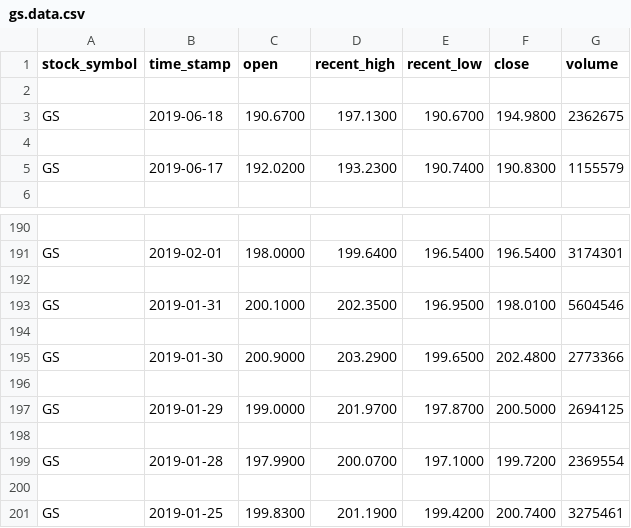
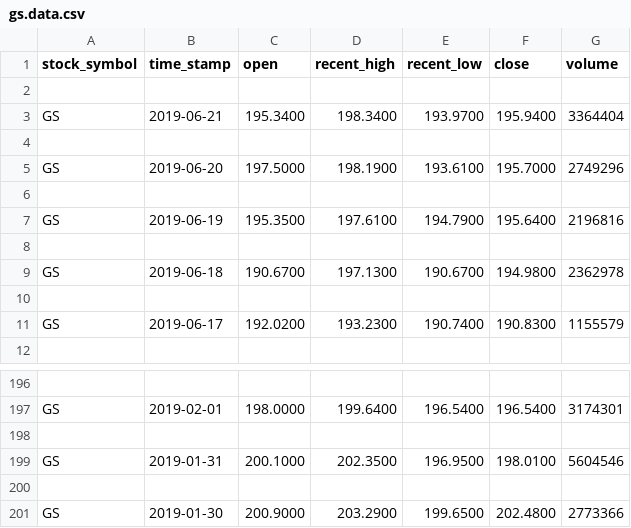
Before and after one commit to HarrisonGrubb/robo-advisor-project, a CSV file: data/gs.data.csv, drawn as a sheet; only a part is shown, gaps mark what is left out.

```diff
--- a/data/gs.data.csv
+++ b/data/gs.data.csv
@@ -2,3 +2,9 @@ stock_symbol,time_stamp,open,recent_high,recent_low,close,volume
 
-GS,2019-06-18,190.6700,197.1300,190.6700,194.9800,2362675
+GS,2019-06-21,195.3400,198.3400,193.9700,195.9400,3364404
+
+GS,2019-06-20,197.5000,198.1900,193.6100,195.7000,2749296
+
+GS,2019-06-19,195.3500,197.6100,194.7900,195.6400,2196816
+
+GS,2019-06-18,190.6700,197.1300,190.6700,194.9800,2362978
 
@@ -195,7 +201 @@ GS,2019-01-31,200.1000,202.3500,196.9500,198.0100,5604546
 GS,2019-01-30,200.9000,203.2900,199.6500,202.4800,2773366
-
-GS,2019-01-29,199.0000,201.9700,197.8700,200.5000,2694125
-
-GS,2019-01-28,197.9900,200.0700,197.1000,199.7200,2369554
-
-GS,2019-01-25,199.8300,201.1900,199.4200,200.7400,3275461
```
Also changed, not shown: data/AAPL.data.csv, 1 other file.
